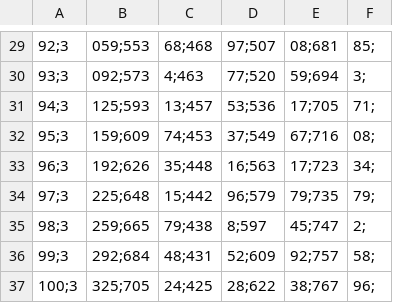
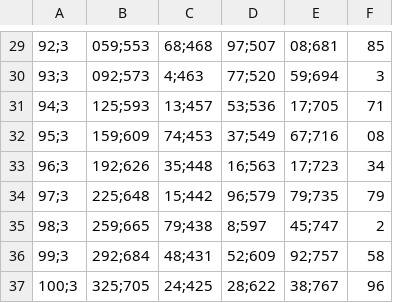
Before and after one commit to cptpiepmatz/TableDataMerge, a CSV file: examples/example.csv, drawn as a sheet; only a part is shown, gaps mark what is left out; the diff covers the shown part only; the diff names each change by its address in the sheet, - before the commit and + after, or states it on an @@ line.

```diff
--- a/examples/example.csv
+++ b/examples/example.csv
-F29: 85;
+F29: 85
-F30: 3;
+F30: 3
-F31: 71;
+F31: 71
-F32: 08;
+F32: 08
-F33: 34;
+F33: 34
-F34: 79;
+F34: 79
-F35: 2;
+F35: 2
-F36: 58;
+F36: 58
-F37: 96;
+F37: 96
```
Also changed, not shown: 28 edited cells elsewhere in this file.
